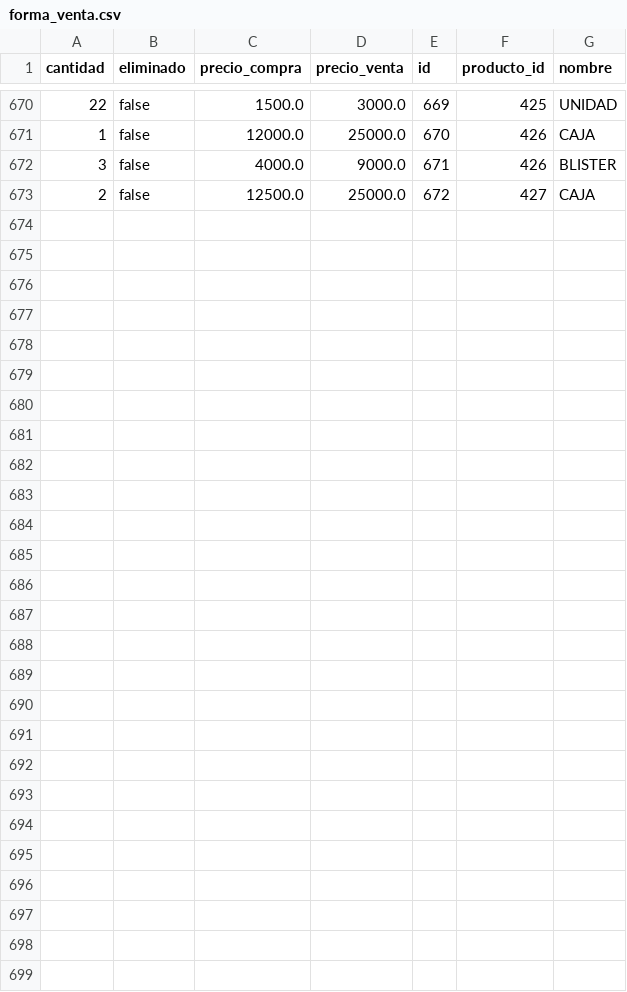
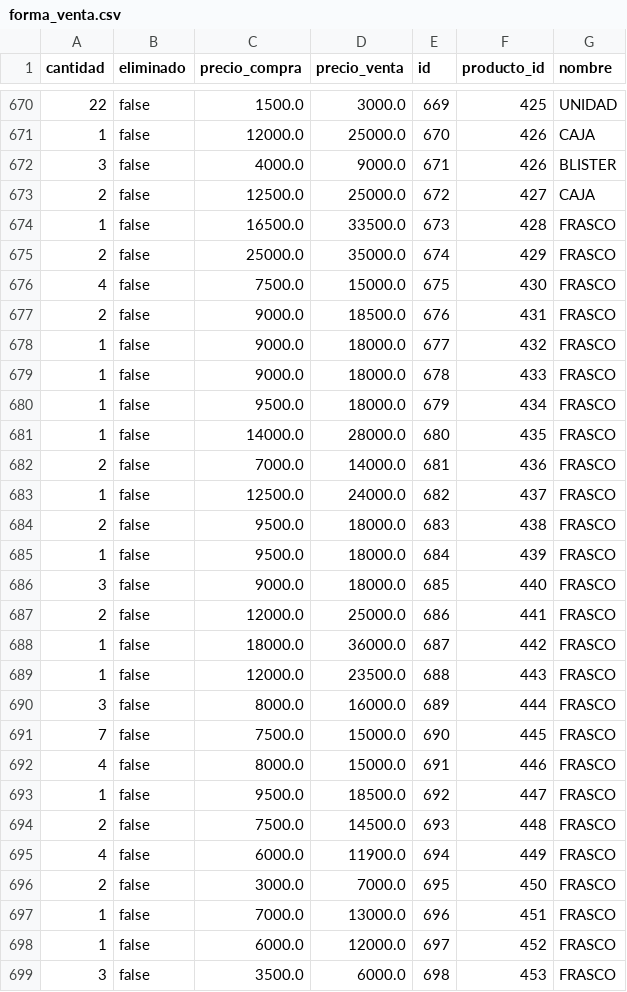
Before and after one commit to AariazP/drogueria1-backup, a CSV file: forma_venta.csv, drawn as a sheet; only a part is shown, gaps mark what is left out.

Commit message:
Backup de todas las tablas 2025-03-21

```diff
--- a/forma_venta.csv
+++ b/forma_venta.csv
@@ -673 +673,27 @@ cantidad,eliminado,precio_compra,precio_venta,id,producto_id,nombre
 2,false,12500.0,25000.0,672,427,CAJA
+1,false,16500.0,33500.0,673,428,FRASCO
+2,false,25000.0,35000.0,674,429,FRASCO
+4,false,7500.0,15000.0,675,430,FRASCO
+2,false,9000.0,18500.0,676,431,FRASCO
+1,false,9000.0,18000.0,677,432,FRASCO
+1,false,9000.0,18000.0,678,433,FRASCO
+1,false,9500.0,18000.0,679,434,FRASCO
+1,false,14000.0,28000.0,680,435,FRASCO
+2,false,7000.0,14000.0,681,436,FRASCO
+1,false,12500.0,24000.0,682,437,FRASCO
+2,false,9500.0,18000.0,683,438,FRASCO
+1,false,9500.0,18000.0,684,439,FRASCO
+3,false,9000.0,18000.0,685,440,FRASCO
+2,false,12000.0,25000.0,686,441,FRASCO
+1,false,18000.0,36000.0,687,442,FRASCO
+1,false,12000.0,23500.0,688,443,FRASCO
+3,false,8000.0,16000.0,689,444,FRASCO
+7,false,7500.0,15000.0,690,445,FRASCO
+4,false,8000.0,15000.0,691,446,FRASCO
+1,false,9500.0,18500.0,692,447,FRASCO
+2,false,7500.0,14500.0,693,448,FRASCO
+4,false,6000.0,11900.0,694,449,FRASCO
+2,false,3000.0,7000.0,695,450,FRASCO
+1,false,7000.0,13000.0,696,451,FRASCO
+1,false,6000.0,12000.0,697,452,FRASCO
+3,false,3500.0,6000.0,698,453,FRASCO
```
